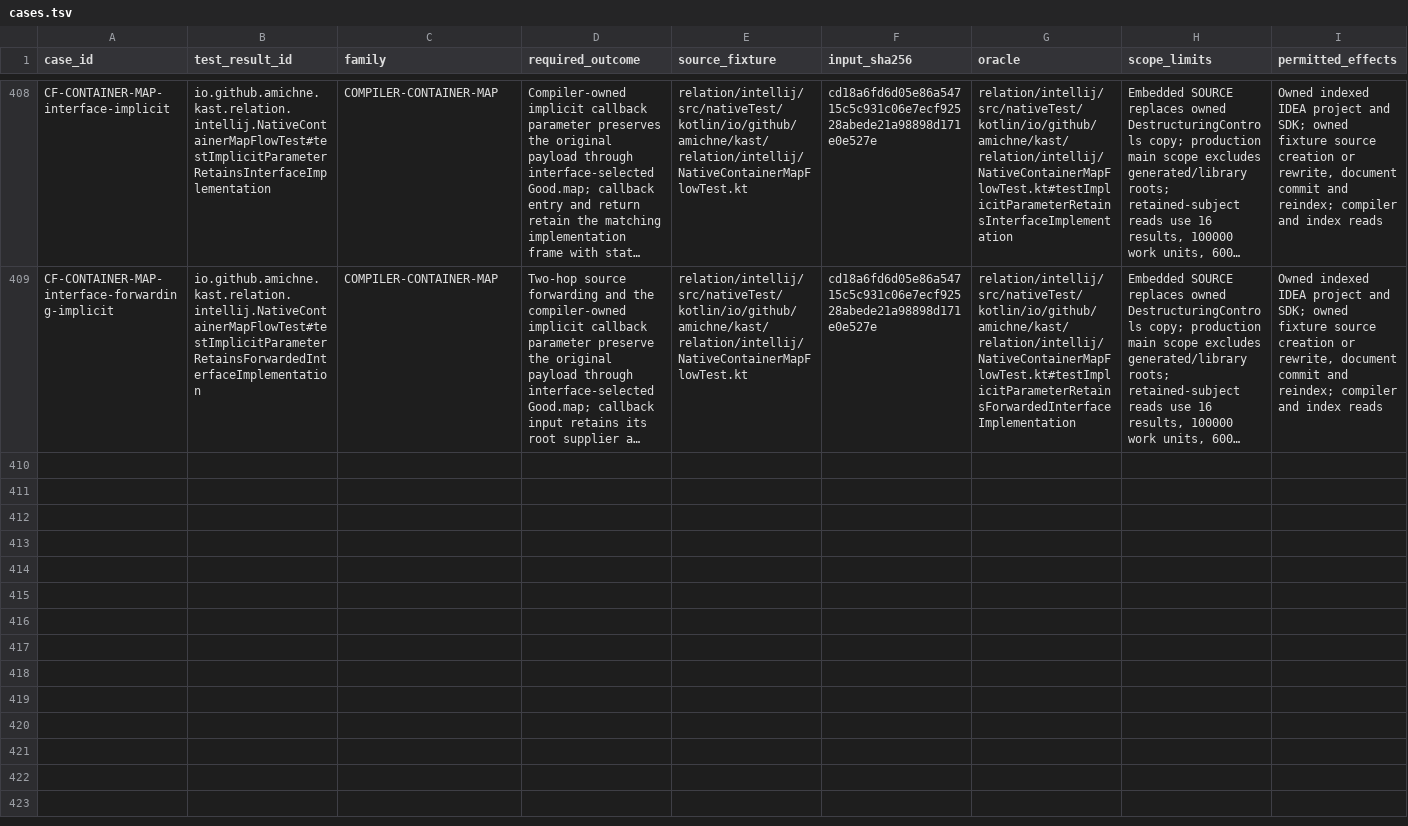
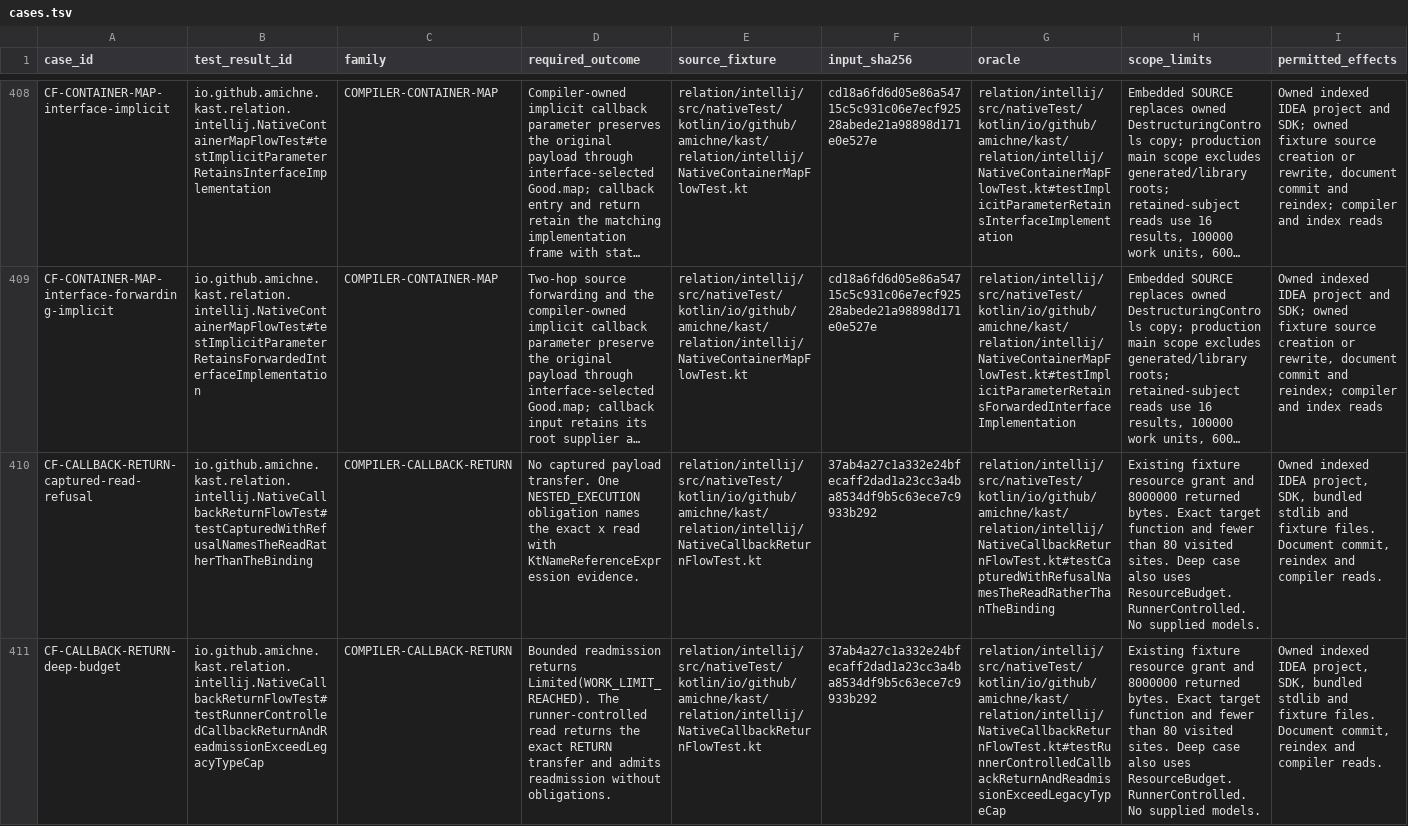
Before and after one commit to amichne/kast, a TSV file: config/kotlin-semantic-coverage/cases.tsv, drawn as a sheet; only a part is shown, gaps mark what is left out; long unchanged cells end in …; rows hold the shown columns only; the diff names each change by its address in the sheet, - before the commit and + after, or states it on an @@ line.

Commit message:
fix: preserve precise callback refusal and budget outcomes

```diff
--- a/config/kotlin-semantic-coverage/cases.tsv
+++ b/config/kotlin-semantic-coverage/cases.tsv
+row 410: CF-CALLBACK-RETURN-captured-read-refusal | io.github.amichne.kast.relation.intellij.NativeCallbackReturnFlowTest#testCapturedWithRefusalNamesTheReadRatherThanTheBinding | COMPILER-CALLBACK-RETURN | No captured payload transfer. One NESTED_EXECUTION obligation names the exact x read with KtNameReferenceExpression evidence. | relation/intellij/src/nativeTest/kotlin/io/github/amichne/kast/relation/intellij/NativeCallbackReturnFlowTest.kt | 37ab4a27c1a332e24bfecaff2dad1a23cc3a4ba8534df9b5c63ece7c9933b292 | relation/intellij/src/nativeTest/kotlin/io/github/amichne/kast/relation/intellij/NativeCallbackReturnFlowTest.kt#testCapturedWithRefusalNamesTheReadRatherThanTheBinding | Existing fixture resource grant and 8000000 returned bytes. Exact target function and fewer than 80 visited sites. Deep case also uses ResourceBudget.RunnerControlled. No supplied models. | Owned indexed IDEA project, SDK, bundled stdlib and fixture files. Document commit, reindex and compiler reads.
+row 411: CF-CALLBACK-RETURN-deep-budget | io.github.amichne.kast.relation.intellij.NativeCallbackReturnFlowTest#testRunnerControlledCallbackReturnAndReadmissionExceedLegacyTypeCap | COMPILER-CALLBACK-RETURN | Bounded readmission returns Limited(WORK_LIMIT_REACHED). The runner-controlled read returns the exact RETURN transfer and admits readmission without obligations. | relation/intellij/src/nativeTest/kotlin/io/github/amichne/kast/relation/intellij/NativeCallbackReturnFlowTest.kt | 37ab4a27c1a332e24bfecaff2dad1a23cc3a4ba8534df9b5c63ece7c9933b292 | relation/intellij/src/nativeTest/kotlin/io/github/amichne/kast/relation/intellij/NativeCallbackReturnFlowTest.kt#testRunnerControlledCallbackReturnAndReadmissionExceedLegacyTypeCap | Existing fixture resource grant and 8000000 returned bytes. Exact target function and fewer than 80 visited sites. Deep case also uses ResourceBudget.RunnerControlled. No supplied models. | Owned indexed IDEA project, SDK, bundled stdlib and fixture files. Document commit, reindex and compiler reads.
```
Also changed, not shown: config/kotlin-semantic-coverage/reviewed-fixture-carriers.tsv, 4 other files.
